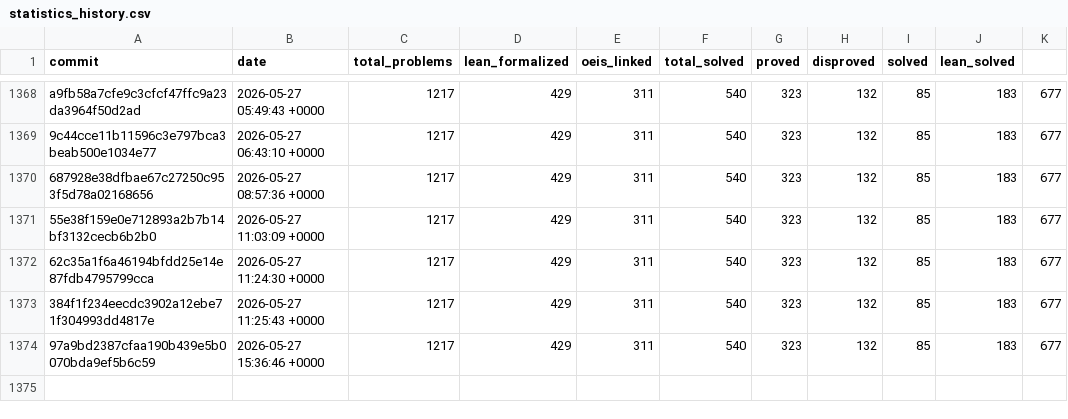
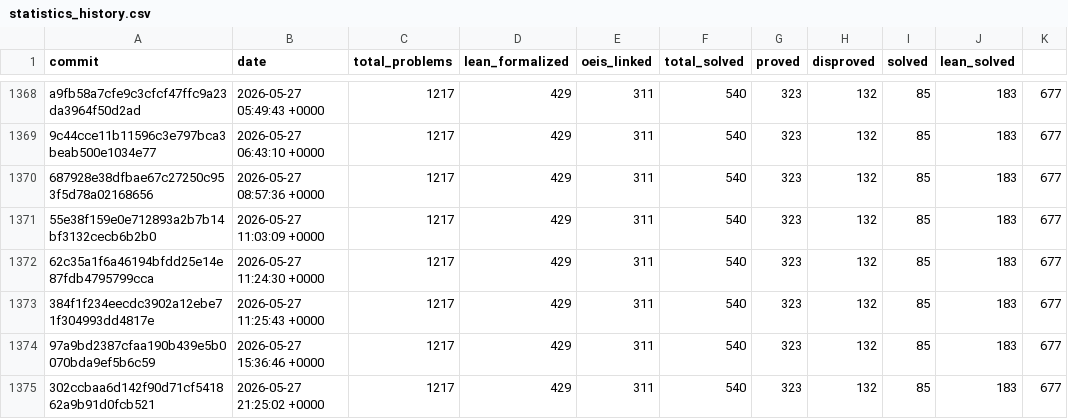
Before and after one commit to teorth/erdosproblems, a CSV file: data/statistics_history.csv, drawn as a sheet; only a part is shown, gaps mark what is left out.

```diff
--- a/data/statistics_history.csv
+++ b/data/statistics_history.csv
@@ -1374 +1374,2 @@ a9fb58a7cfe9c3cfcf47ffc9a23da3964f50d2ad,2026-05-27 05:49:43 +0000,1217,429,311,
 97a9bd2387cfaa190b439e5b0070bda9ef5b6c59,2026-05-27 15:36:46 +0000,1217,429,311,540,323,132,85,183,677
+302ccbaa6d142f90d71cf541862a9b91d0fcb521,2026-05-27 21:25:02 +0000,1217,429,311,540,323,132,85,183,677
```
Also changed, not shown: 2 other files.
